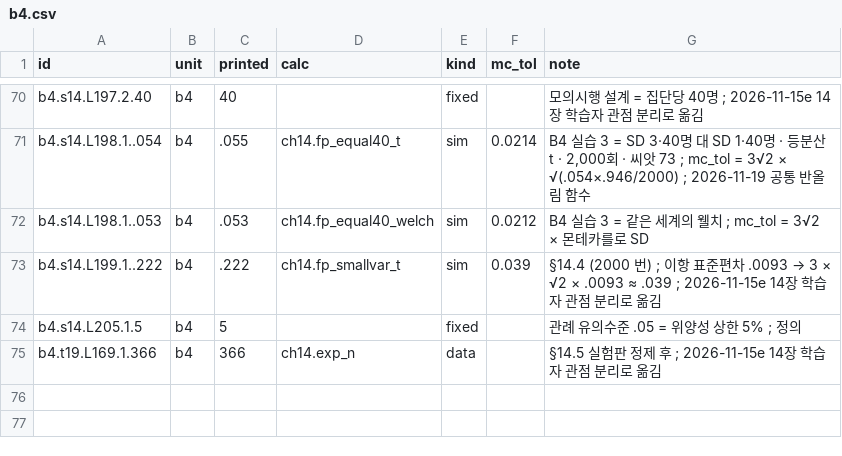
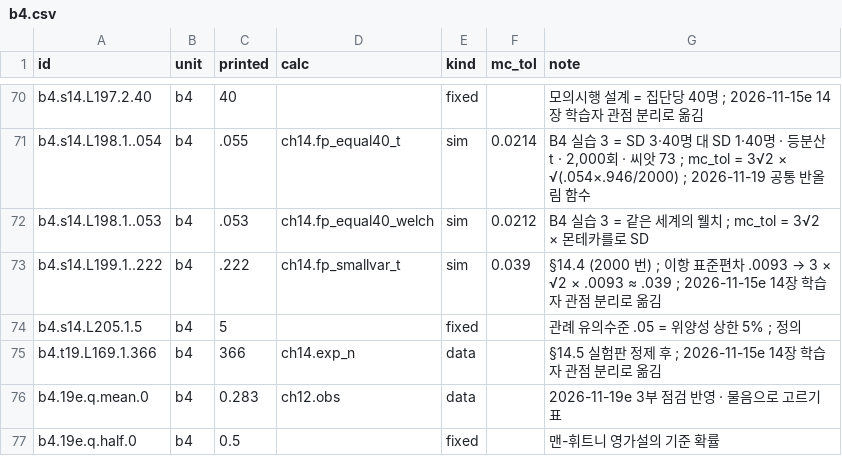
Before and after one commit to dataminds/css-methods-causal-code, a CSV file: reproduce/claims/b4.csv, drawn as a sheet; only a part is shown, gaps mark what is left out; the diff names each change by its address in the sheet, - before the commit and + after, or states it on an @@ line.

```diff
--- a/reproduce/claims/b4.csv
+++ b/reproduce/claims/b4.csv
+row 76: b4.19e.q.mean.0 | b4 | 0.283 | ch12.obs | data |  | 2026-11-19e 3부 점검 반영 · 물음으로 고르기 표
+row 77: b4.19e.q.half.0 | b4 | 0.5 |  | fixed |  | 맨-휘트니 영가설의 기준 확률
```
Also changed, not shown: reproduce/claims/b1.csv, reproduce/claims/b2.csv, 23 other files.
